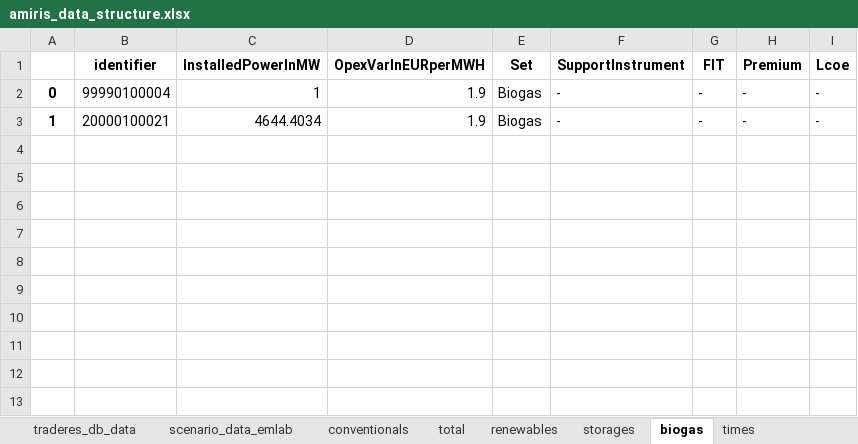
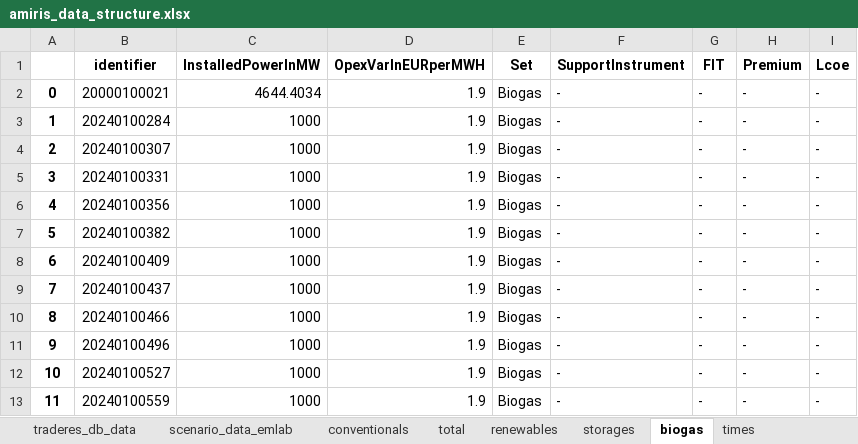
Before and after one commit to TradeRES/toolbox-amiris-emlab, an Excel workbook: amiris_workflow/amiris_data_structure.xlsx, sheet biogas, drawn as a sheet; values as stored, in another font and other column widths than the file's, no borders; removed rows and columns are numbered as before the commit, all else as after; the diff names each change by its address in the sheet, - before the commit and + after, or states it on an @@ line.

```diff
--- a/amiris_workflow/amiris_data_structure.xlsx (sheet biogas)
+++ b/amiris_workflow/amiris_data_structure.xlsx (sheet biogas)
-row 2: 0 | 99990100004 | 1 | 1.9 | Biogas | - | - | - | -
-A2: 1
+A2: 0
+row 3: 1 | 20240100284 | 1000 | 1.9 | Biogas | - | - | - | -
+row 4: 2 | 20240100307 | 1000 | 1.9 | Biogas | - | - | - | -
+row 5: 3 | 20240100331 | 1000 | 1.9 | Biogas | - | - | - | -
+row 6: 4 | 20240100356 | 1000 | 1.9 | Biogas | - | - | - | -
+row 7: 5 | 20240100382 | 1000 | 1.9 | Biogas | - | - | - | -
+row 8: 6 | 20240100409 | 1000 | 1.9 | Biogas | - | - | - | -
+row 9: 7 | 20240100437 | 1000 | 1.9 | Biogas | - | - | - | -
+row 10: 8 | 20240100466 | 1000 | 1.9 | Biogas | - | - | - | -
+row 11: 9 | 20240100496 | 1000 | 1.9 | Biogas | - | - | - | -
+row 12: 10 | 20240100527 | 1000 | 1.9 | Biogas | - | - | - | -
+row 13: 11 | 20240100559 | 1000 | 1.9 | Biogas | - | - | - | -
```
Also changed, not shown: sheet renewables, sheet conventionals, sheet scenario_data_emlab, sheet storages, sheet times, 5 other files.
